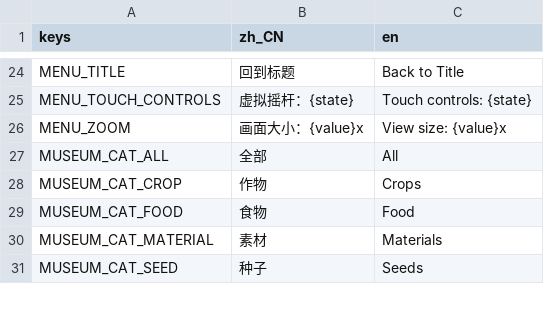
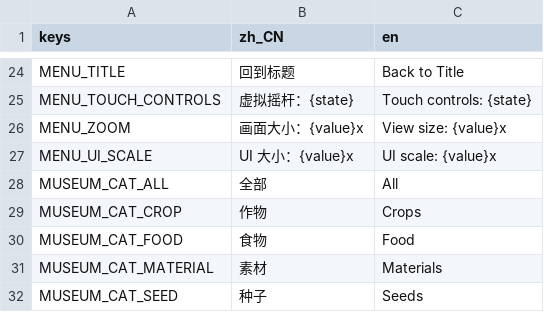
Before and after one commit to Laic7092/open-farm, a CSV file: assets/i18n/ui.csv, drawn as a sheet; only a part is shown, gaps mark what is left out; the diff names each change by its address in the sheet, - before the commit and + after, or states it on an @@ line.

```diff
--- a/assets/i18n/ui.csv
+++ b/assets/i18n/ui.csv
+row 27: MENU_UI_SCALE | UI 大小：{value}x | UI scale: {value}x
```
Also changed, not shown: 15 other files.
